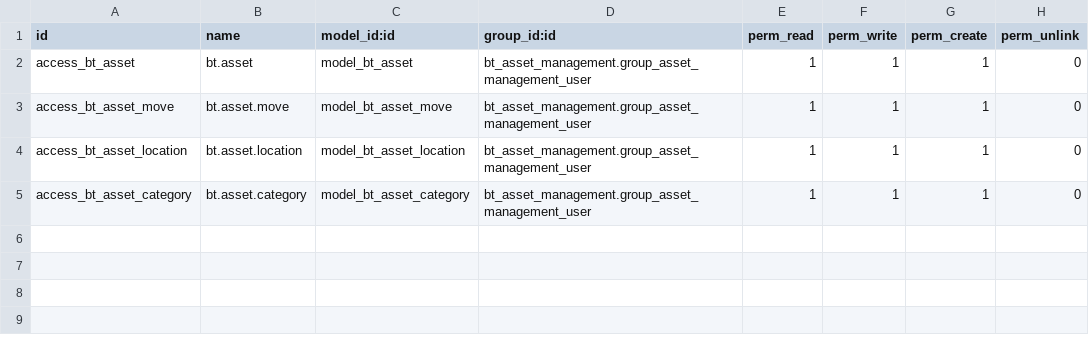
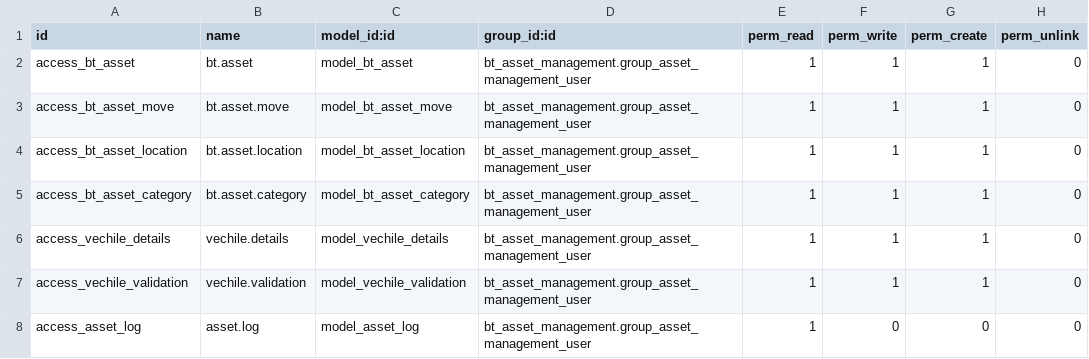
Before and after one commit to Elbagoury/pos, a CSV file: addons/bt_asset_management/security/ir.model.access.csv, drawn as a sheet.

Commit message:
asset changes and report added for inma

```diff
--- a/addons/bt_asset_management/security/ir.model.access.csv
+++ b/addons/bt_asset_management/security/ir.model.access.csv
@@ -5 +5,4 @@ access_bt_asset_location,bt.asset.location,model_bt_asset_location,bt_asset_mana
 access_bt_asset_category,bt.asset.category,model_bt_asset_category,bt_asset_management.group_asset_management_user,1,1,1,0
+access_vechile_details,vechile.details,model_vechile_details,bt_asset_management.group_asset_management_user,1,1,1,0
+access_vechile_validation,vechile.validation,model_vechile_validation,bt_asset_management.group_asset_management_user,1,1,1,0
+access_asset_log,asset.log,model_asset_log,bt_asset_management.group_asset_management_user,1,0,0,0
```
Also changed, not shown: 8 other files.
